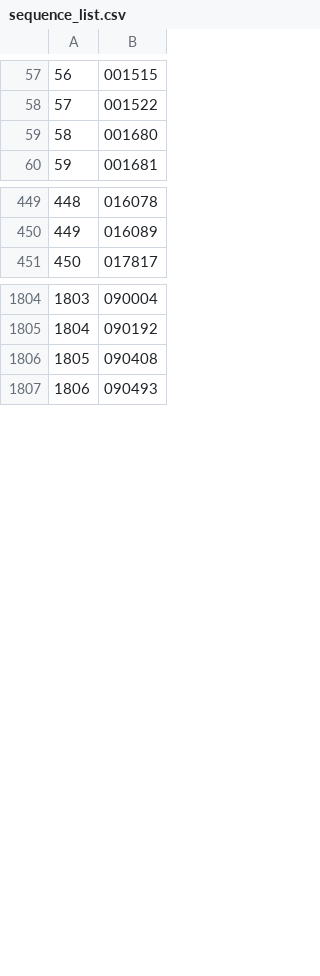
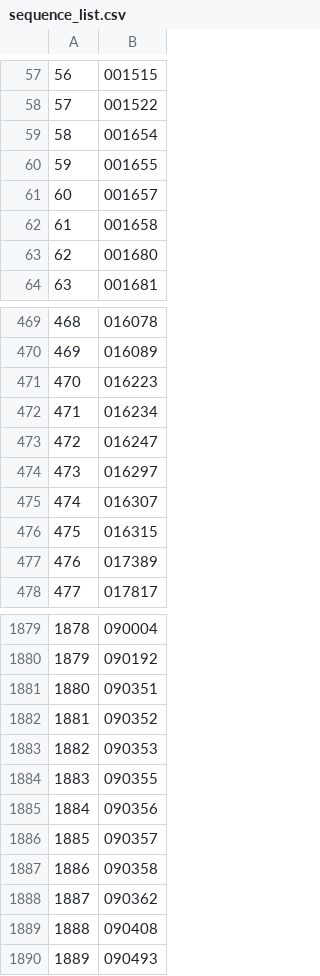
Before and after one commit to manman4/OEIS_00, a CSV file: sequence_list.csv, drawn as a sheet; only a part is shown, gaps mark what is left out; addresses are those after the commit; the diff covers the shown part only; the diff names each change by its address in the sheet, - before the commit and + after, or states it on an @@ line.

```diff
--- a/sequence_list.csv
+++ b/sequence_list.csv
+row 59: 58 | 001654
+row 60: 59 | 001655
+row 61: 60 | 001657
+row 62: 61 | 001658
@@ column A renumbered from row 63 down @@
+row 471: 470 | 016223
+row 472: 471 | 016234
+row 473: 472 | 016247
+row 474: 473 | 016297
+row 475: 474 | 016307
+row 476: 475 | 016315
+row 477: 476 | 017389
+row 1881: 1880 | 090351
+row 1882: 1881 | 090352
+row 1883: 1882 | 090353
+row 1884: 1883 | 090355
+row 1885: 1884 | 090356
+row 1886: 1885 | 090357
+row 1887: 1886 | 090358
+row 1888: 1887 | 090362
```
Also changed, not shown: 71 added rows and 1 edited cell elsewhere in this file, 1 other file.
